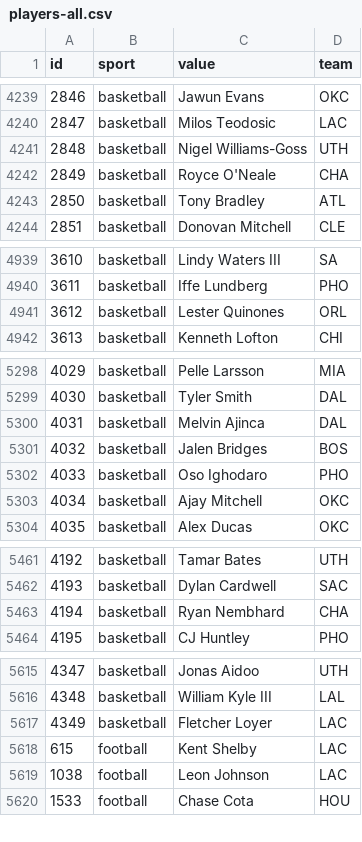
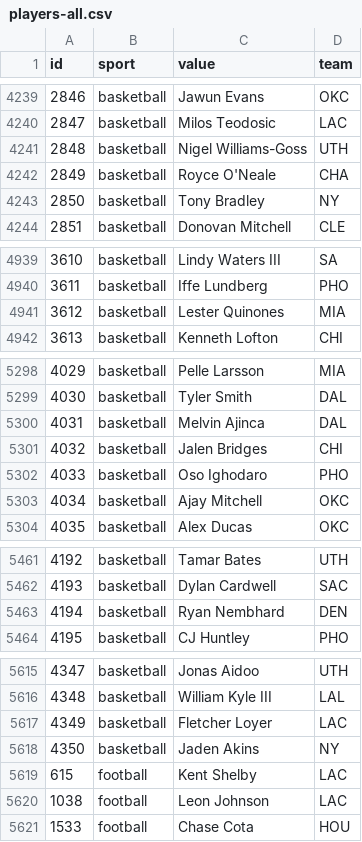
Before and after one commit to StatsVine/data-snapshots, a CSV file: csv/nfc/players-all.csv, drawn as a sheet; only a part is shown, gaps mark what is left out; the diff covers the shown part only.

```diff
--- a/csv/nfc/players-all.csv
+++ b/csv/nfc/players-all.csv
@@ -4242,3 +4242,3 @@ id,sport,value,team
 2849,basketball,Royce O'Neale,CHA
-2850,basketball,Tony Bradley,ATL
+2850,basketball,Tony Bradley,NY
 2851,basketball,Donovan Mitchell,CLE
@@ -4940,3 +4940,3 @@ id,sport,value,team
 3611,basketball,Iffe Lundberg,PHO
-3612,basketball,Lester Quinones,ORL
+3612,basketball,Lester Quinones,MIA
 3613,basketball,Kenneth Lofton,CHI
@@ -5300,3 +5300,3 @@ id,sport,value,team
 4031,basketball,Melvin Ajinca,DAL
-4032,basketball,Jalen Bridges,BOS
+4032,basketball,Jalen Bridges,CHI
 4033,basketball,Oso Ighodaro,PHO
@@ -5462,3 +5462,3 @@ id,sport,value,team
 4193,basketball,Dylan Cardwell,SAC
-4194,basketball,Ryan Nembhard,CHA
+4194,basketball,Ryan Nembhard,DEN
 4195,basketball,CJ Huntley,PHO
@@ -5617,2 +5617,3 @@ id,sport,value,team
 4349,basketball,Fletcher Loyer,LAC
+4350,basketball,Jaden Akins,NY
 615,football,Kent Shelby,LAC
```
Also changed, not shown: 5 edited cells elsewhere in this file, csv/nfc/players-basketball.csv, csv/nfc/players-football.csv, 1 other file.
